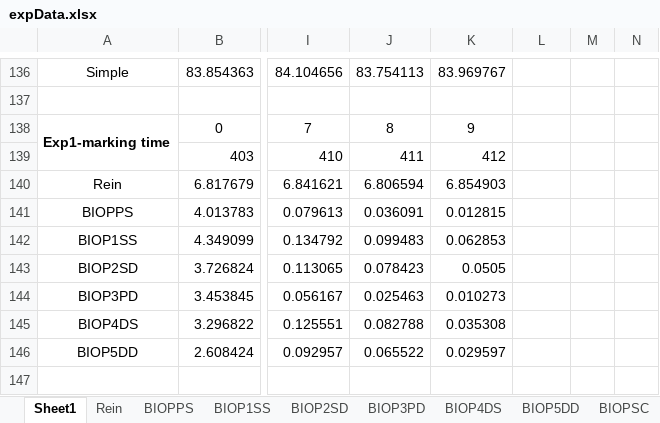
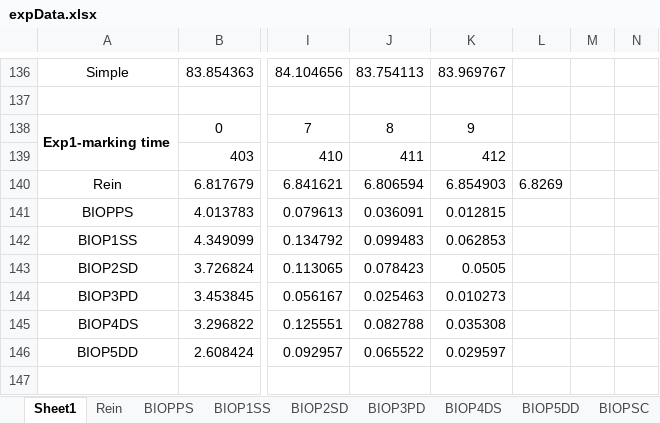
Before and after one commit to shiwanghua/HEM, an Excel workbook: expData.xlsx, sheet Sheet1, drawn as a sheet; only a part is shown, gaps mark what is left out; values as stored, in another font and other column widths than the file's, no borders; charts and pictures not drawn; the diff covers the shown part only; the diff names each change by its address in the sheet, - before the commit and + after, or states it on an @@ line.

```diff
--- a/expData.xlsx (sheet Sheet1)
+++ b/expData.xlsx (sheet Sheet1)
-L140: (empty)
+L140: 6.8269
```
Also changed, not shown: 5 added rows, 5 removed rows and 39 edited cells elsewhere in this sheet, charts or pictures, 32 other files.
